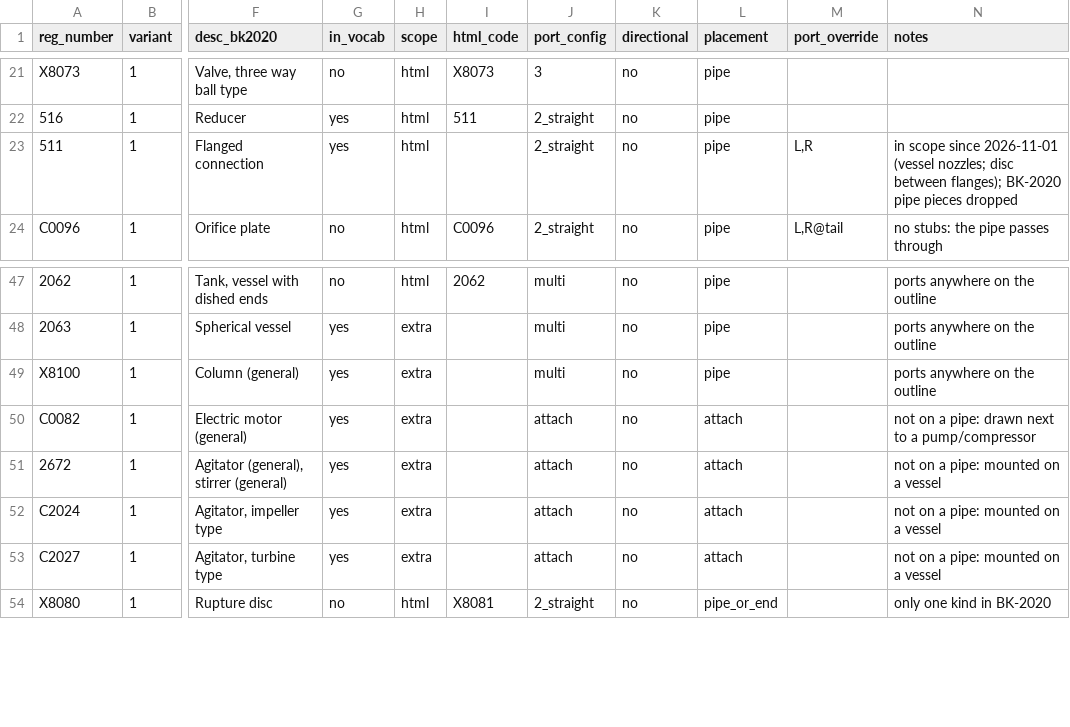
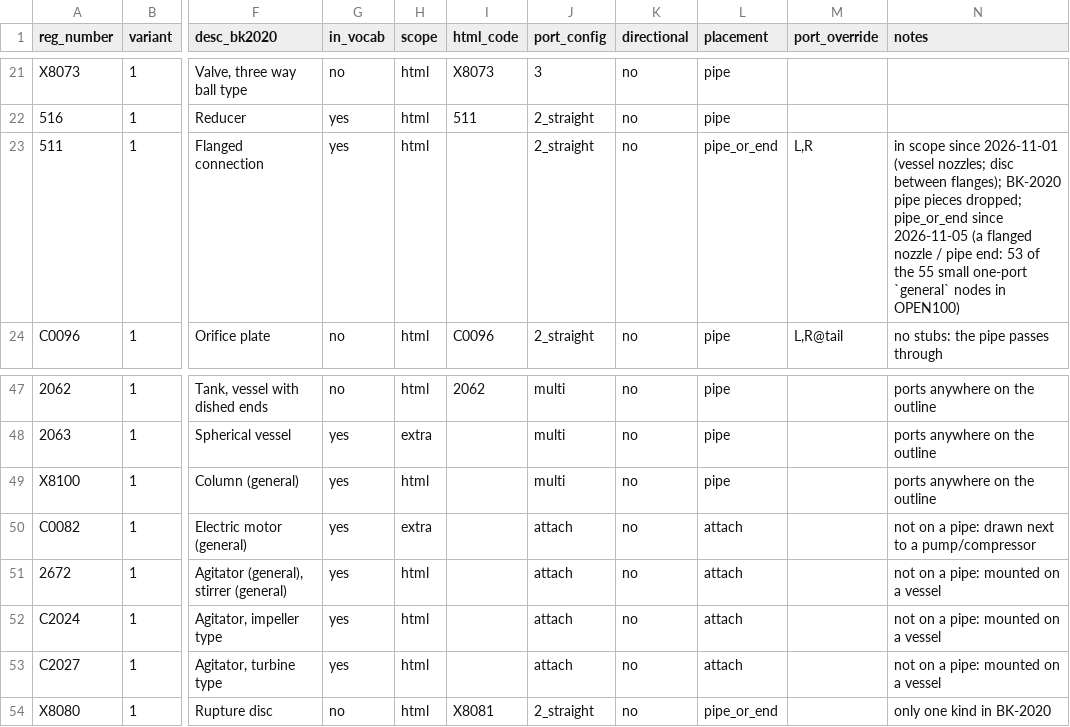
Before and after one commit to khoadev2512/P-ID-Recognition, a CSV file: docs/symbol_mapping/iso_taxonomy.csv, drawn as a sheet; only a part is shown, gaps mark what is left out; the diff names each change by its address in the sheet, - before the commit and + after, or states it on an @@ line.

```diff
--- a/docs/symbol_mapping/iso_taxonomy.csv
+++ b/docs/symbol_mapping/iso_taxonomy.csv
-L23 (placement): pipe
+L23 (placement): pipe_or_end
-N23 (notes): …pipe pieces dropped
+N23 (notes): …pipe pieces dropped; pipe_or_end since 2026-11-05 (a flanged nozzle / pipe end: 53 of the 55 small one-port `general` nodes in OPEN100)
-H49 (scope): extra
+H49 (scope): html
-H51:H53 (scope): extra
+H51:H53 (scope): html
```
Also changed, not shown: 15 other files.
